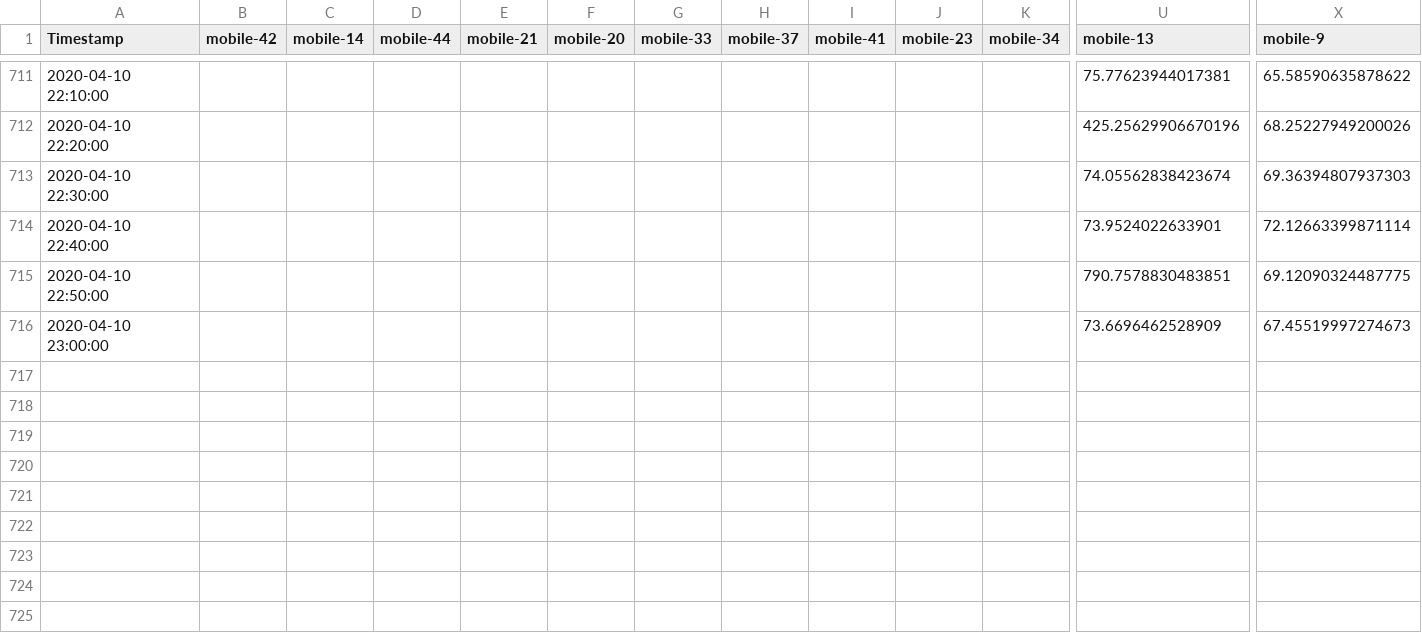
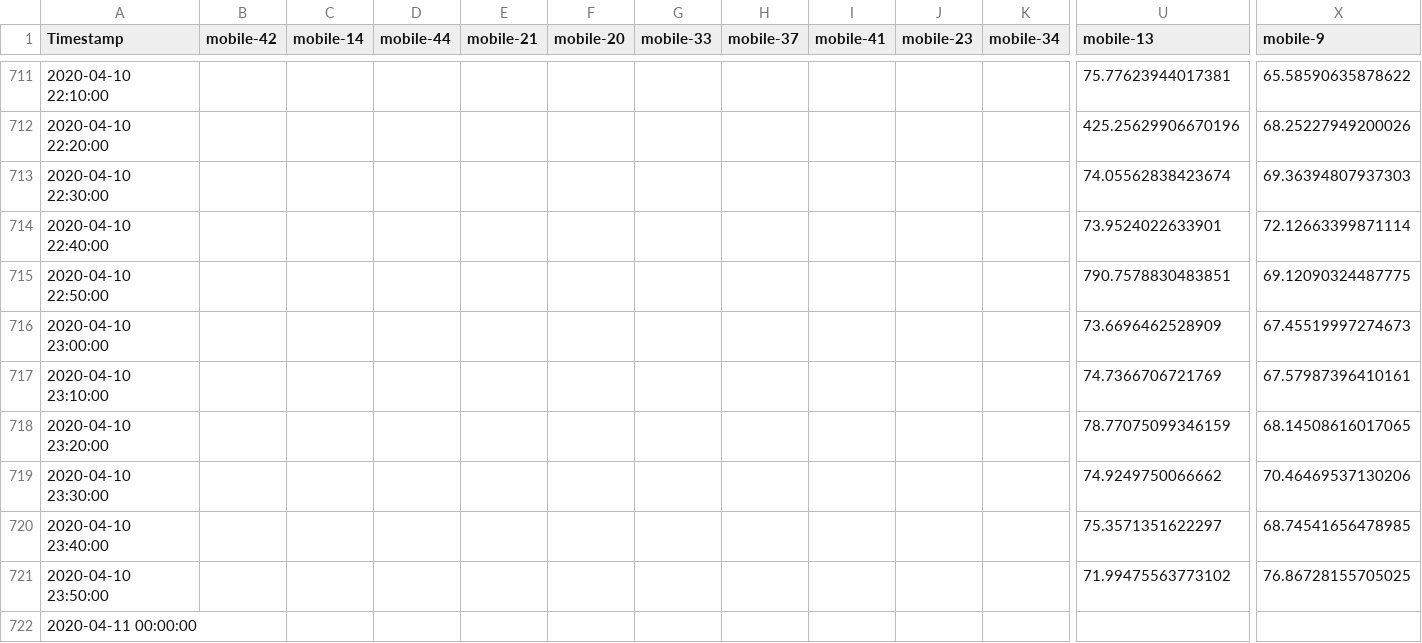
Before and after one commit to JsyTim/VAST_Mini_Challenge_Three, a CSV file: data/AggRegid/Region18.csv, drawn as a sheet; only a part is shown, gaps mark what is left out; rows hold the shown columns only; the diff names each change by its address in the sheet, - before the commit and + after, or states it on an @@ line.

```diff
--- a/data/AggRegid/Region18.csv
+++ b/data/AggRegid/Region18.csv
+row 717: 2020-04-10 23:10:00 |  |  |  |  |  |  |  |  |  |  | 74.7366706721769 | 67.57987396410161
+row 718: 2020-04-10 23:20:00 |  |  |  |  |  |  |  |  |  |  | 78.77075099346159 | 68.14508616017065
+row 719: 2020-04-10 23:30:00 |  |  |  |  |  |  |  |  |  |  | 74.9249750066662 | 70.46469537130206
+row 720: 2020-04-10 23:40:00 |  |  |  |  |  |  |  |  |  |  | 75.3571351622297 | 68.74541656478985
+row 721: 2020-04-10 23:50:00 |  |  |  |  |  |  |  |  |  |  | 71.99475563773102 | 76.86728155705025
+row 722: 2020-04-11 00:00:00
```
Also changed, not shown: data/AggRegid/Region14.csv, data/AggRegid/Region15.csv, 16 other files.
